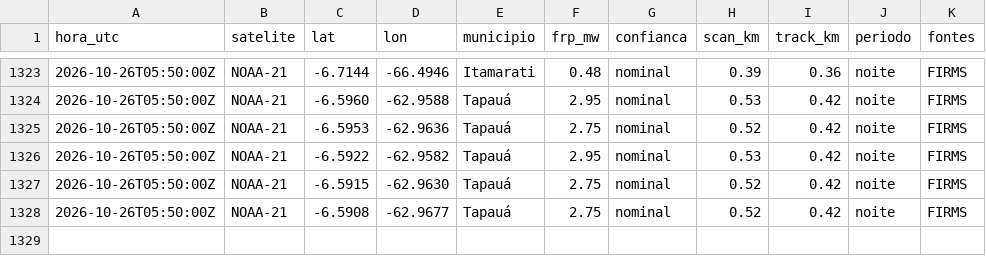
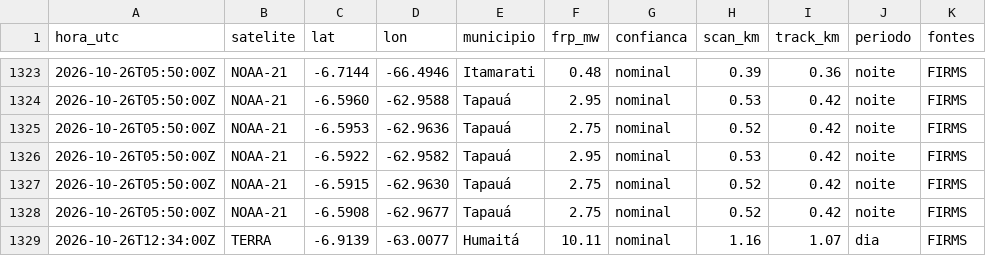
Before and after one commit to UFAMCCA/MonitorBETA, a CSV file: docs/data/historico/coari/2026-10.csv, drawn as a sheet; only a part is shown, gaps mark what is left out; the diff names each change by its address in the sheet, - before the commit and + after, or states it on an @@ line.

```diff
--- a/docs/data/historico/coari/2026-10.csv
+++ b/docs/data/historico/coari/2026-10.csv
+row 1329: 2026-10-26T12:34:00Z | TERRA | -6.9139 | -63.0077 | Humaitá | 10.11 | nominal | 1.16 | 1.07 | dia | FIRMS
```
Also changed, not shown: docs/data/historico/humaita/2026-10.csv, 24 other files.
